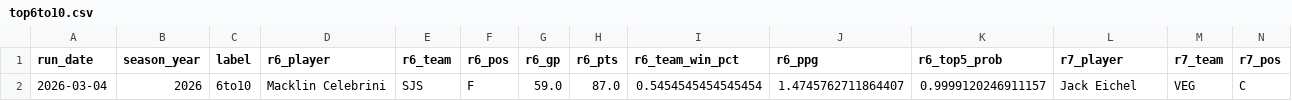
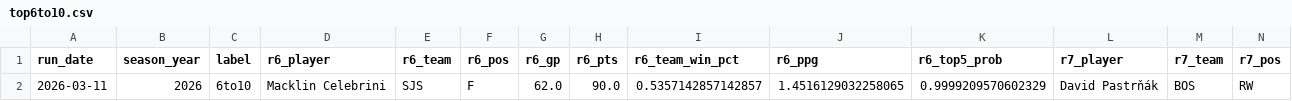
Before and after one commit to jeffwarr4/nhl-awards-predictor, a CSV file: pages/top6to10.csv, drawn as a sheet; only a part is shown; removed rows and columns are numbered as before the commit, all else as after; rows hold the shown columns only; the diff names each change by its address in the sheet, - before the commit and + after, or states it on an @@ line.

```diff
--- a/pages/top6to10.csv
+++ b/pages/top6to10.csv
-row 2: 2026-03-04 | 2026 | 6to10 | Macklin Celebrini | SJS | F | 59.0 | 87.0 | 0.5454545454545454 | 1.4745762711864407 | 0.9999120246911157 | Jack Eichel | VEG | C
+row 2: 2026-03-11 | 2026 | 6to10 | Macklin Celebrini | SJS | F | 62.0 | 90.0 | 0.5357142857142857 | 1.4516129032258065 | 0.9999209570602329 | David Pastrňák | BOS | RW
```
Also changed, not shown: pages/top5.csv, 1 other file.
